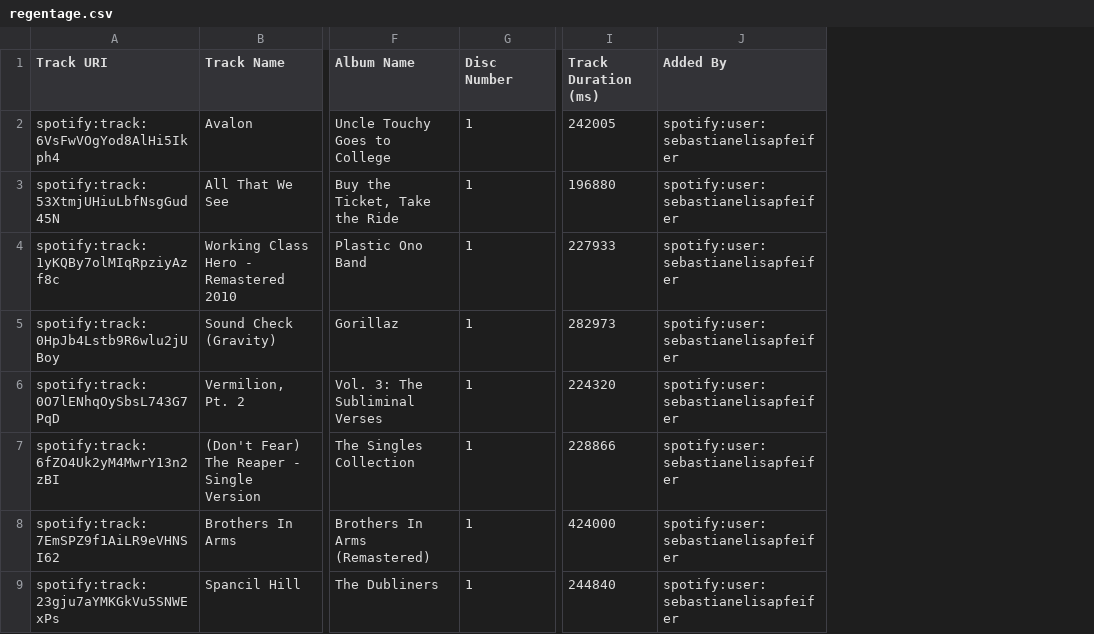
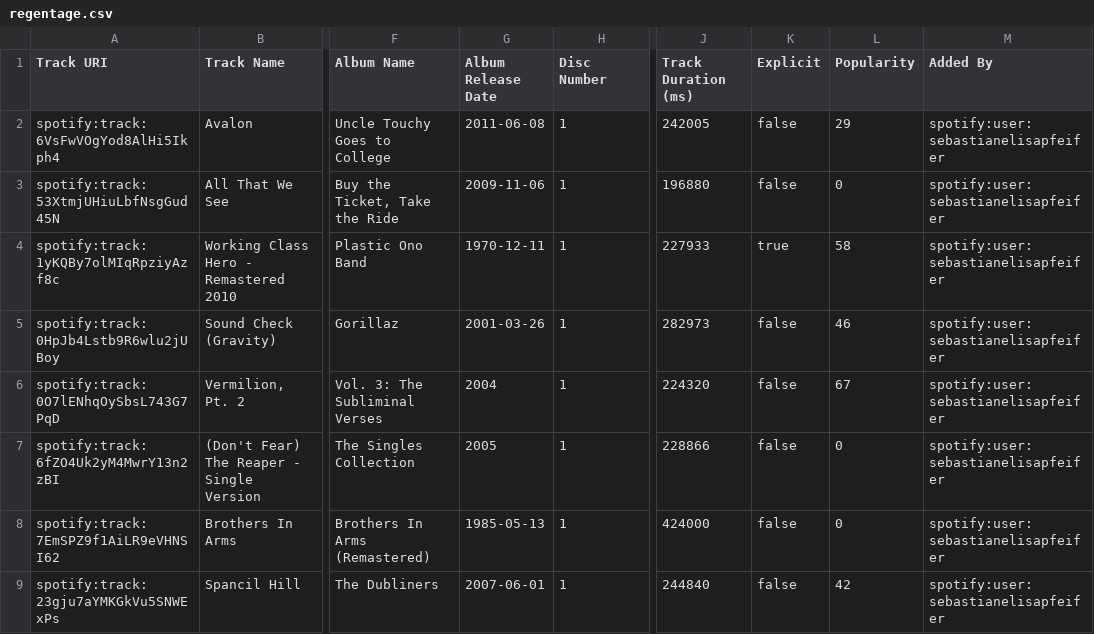
Before and after one commit to deadda7a/playlists, a CSV file: regentage.csv, drawn as a sheet; only a part is shown, gaps mark what is left out; the diff names each change by its address in the sheet, - before the commit and + after, or states it on an @@ line.

```diff
--- a/regentage.csv
+++ b/regentage.csv
+column G (Album Release Date), rows 2-9: 2011-06-08 | 2009-11-06 | 1970-12-11 | 2001-03-26 | 2004 | 2005 | 1985-05-13 | 2007-06-01
+column K (Explicit), rows 2-9: false | false | true | false | false | false | false | false
+column L (Popularity), rows 2-9: 29 | 0 | 58 | 46 | 67 | 0 | 0 | 42
```
Also changed, not shown: dunkel.csv, instrumental.csv, 9 other files.
